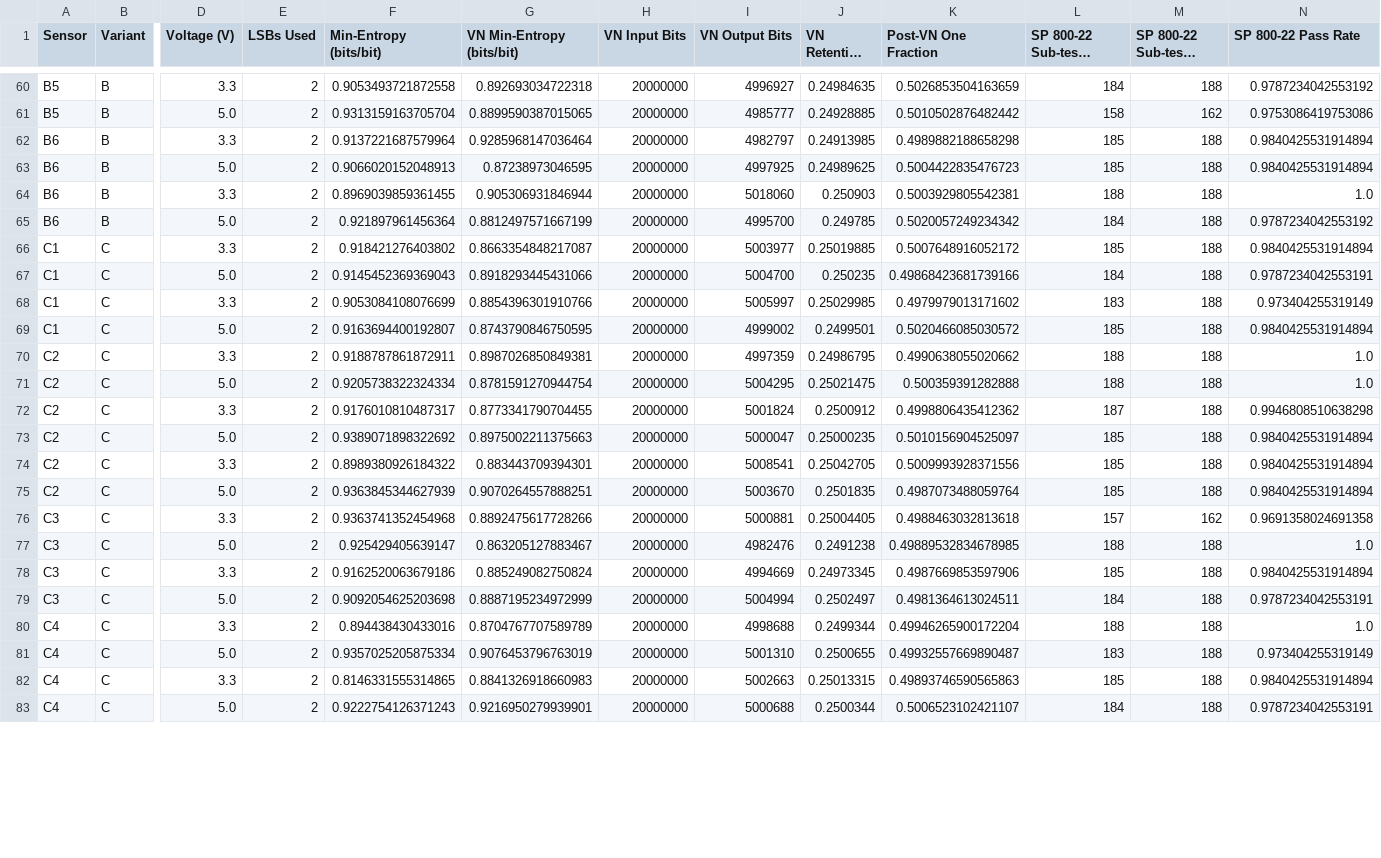
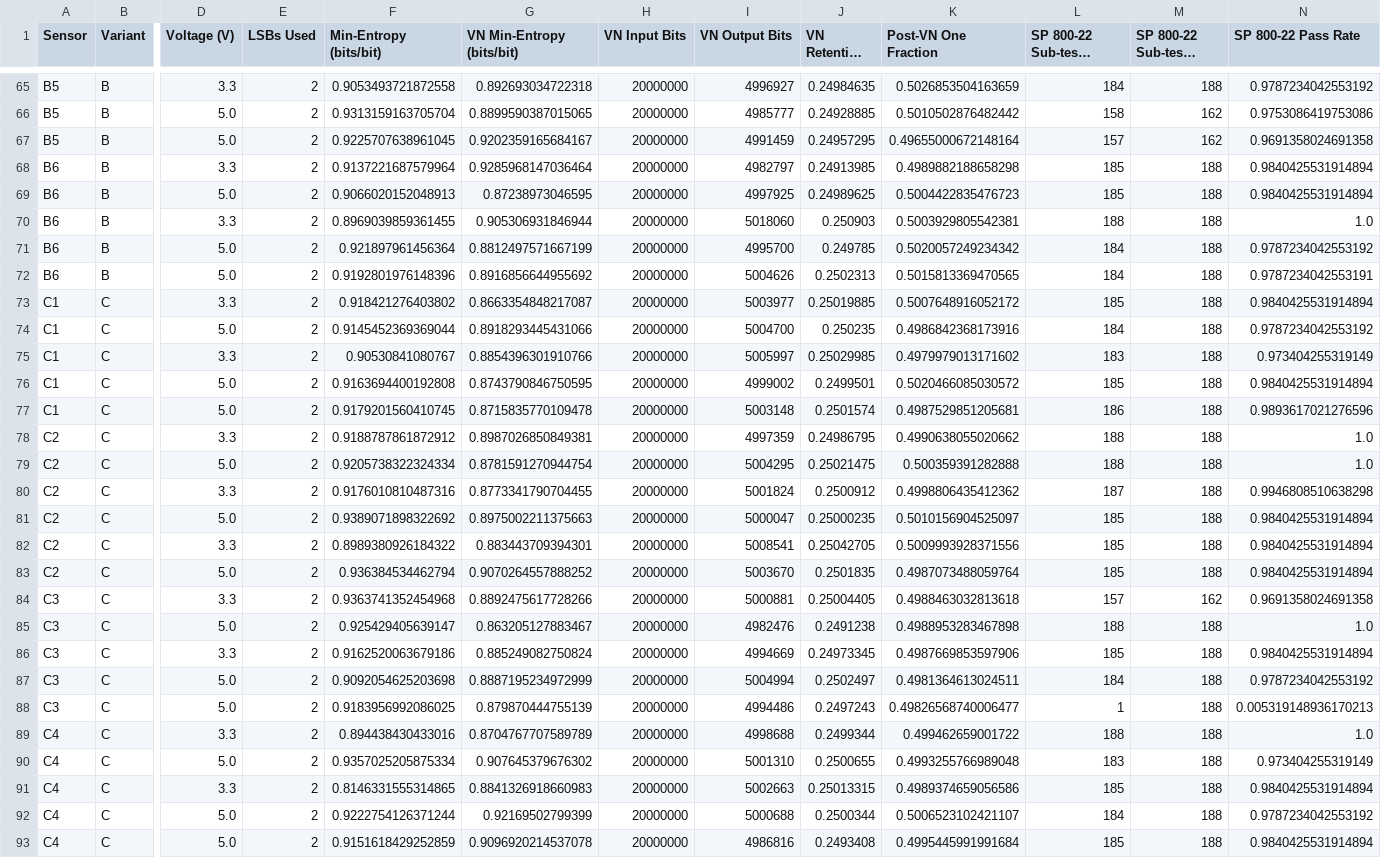
Before and after one commit to ViravRakholiya/lm35-trng-analysis, a CSV file: docs/data/lsb2/summary.csv, drawn as a sheet; only a part is shown, gaps mark what is left out; long unchanged cells end in …; addresses are those after the commit; rows hold the shown columns only; the diff covers the shown part only; the diff names each change by its address in the sheet, - before the commit and + after, or states it on an @@ line.

```diff
--- a/docs/data/lsb2/summary.csv
+++ b/docs/data/lsb2/summary.csv
+row 67: B5 | B | 5.0 | 2 | 0.9225707638961045 | 0.9202359165684167 | 20000000 | 4991459 | 0.24957295 | 0.49655000672148164 | 157 | 162 | 0.9691358024691358
+row 72: B6 | B | 5.0 | 2 | 0.9192801976148396 | 0.8916856644955692 | 20000000 | 5004626 | 0.2502313 | 0.5015813369470565 | 184 | 188 | 0.9787234042553191
-F74 (Min-Entropy (bits/bit)): 0.9145452369369043
+F74 (Min-Entropy (bits/bit)): 0.9145452369369044
-K74 (Post-VN One Fraction): 0.49868423681739166
+K74 (Post-VN One Fraction): 0.4986842368173916
-N74 (SP 800-22 Pass Rate): 0.9787234042553191
+N74 (SP 800-22 Pass Rate): 0.9787234042553192
-F75 (Min-Entropy (bits/bit)): 0.9053084108076699
+F75 (Min-Entropy (bits/bit)): 0.90530841080767
-F76 (Min-Entropy (bits/bit)): 0.9163694400192807
+F76 (Min-Entropy (bits/bit)): 0.9163694400192808
+row 77: C1 | C | 5.0 | 2 | 0.9179201560410745 | 0.8715835770109478 | 20000000 | 5003148 | 0.2501574 | 0.4987529851205681 | 186 | 188 | 0.9893617021276596
-F78 (Min-Entropy (bits/bit)): 0.9188787861872911
+F78 (Min-Entropy (bits/bit)): 0.9188787861872912
-F80 (Min-Entropy (bits/bit)): 0.9176010810487317
+F80 (Min-Entropy (bits/bit)): 0.9176010810487316
-F83 (Min-Entropy (bits/bit)): 0.9363845344627939
+F83 (Min-Entropy (bits/bit)): 0.936384534462794
-G83 (VN Min-Entropy (bits/bit)): 0.9070264557888251
+G83 (VN Min-Entropy (bits/bit)): 0.9070264557888252
-K85 (Post-VN One Fraction): 0.49889532834678985
+K85 (Post-VN One Fraction): 0.4988953283467898
-N87 (SP 800-22 Pass Rate): 0.9787234042553191
+N87 (SP 800-22 Pass Rate): 0.9787234042553192
+row 88: C3 | C | 5.0 | 2 | 0.9183956992086025 | 0.879870444755139 | 20000000 | 4994486 | 0.2497243 | 0.49826568740006477 | 1 | 188 | 0.005319148936170213
-K89 (Post-VN One Fraction): 0.49946265900172204
+K89 (Post-VN One Fraction): 0.499462659001722
-G90 (VN Min-Entropy (bits/bit)): 0.9076453796763019
+G90 (VN Min-Entropy (bits/bit)): 0.907645379676302
-K90 (Post-VN One Fraction): 0.49932557669890487
+K90 (Post-VN One Fraction): 0.4993255766989048
-K91 (Post-VN One Fraction): 0.49893746590565863
+K91 (Post-VN One Fraction): 0.4989374659056586
-F92 (Min-Entropy (bits/bit)): 0.9222754126371243
+F92 (Min-Entropy (bits/bit)): 0.9222754126371244
-G92 (VN Min-Entropy (bits/bit)): 0.9216950279939901
+G92 (VN Min-Entropy (bits/bit)): 0.92169502799399
-N92 (SP 800-22 Pass Rate): 0.9787234042553191
+N92 (SP 800-22 Pass Rate): 0.9787234042553192
+row 93: C4 | C | 5.0 | 2 | 0.9151618429252859 | 0.9096920214537078 | 20000000 | 4986816 | 0.2493408 | 0.4995445991991684 | 185 | 188 | 0.9840425531914894
```
Also changed, not shown: 7 added rows and 12 edited cells elsewhere in this file, docs/data/lsb1/summary.csv, docs/data/lsb3/summary.csv, 6 other files.
